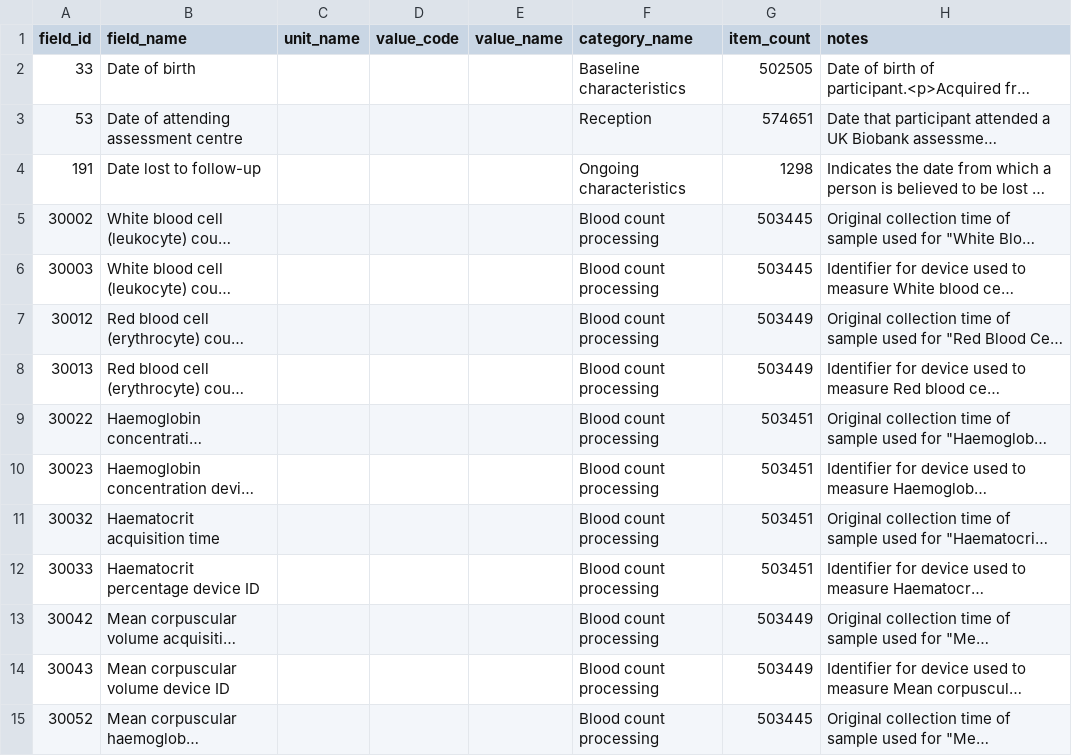
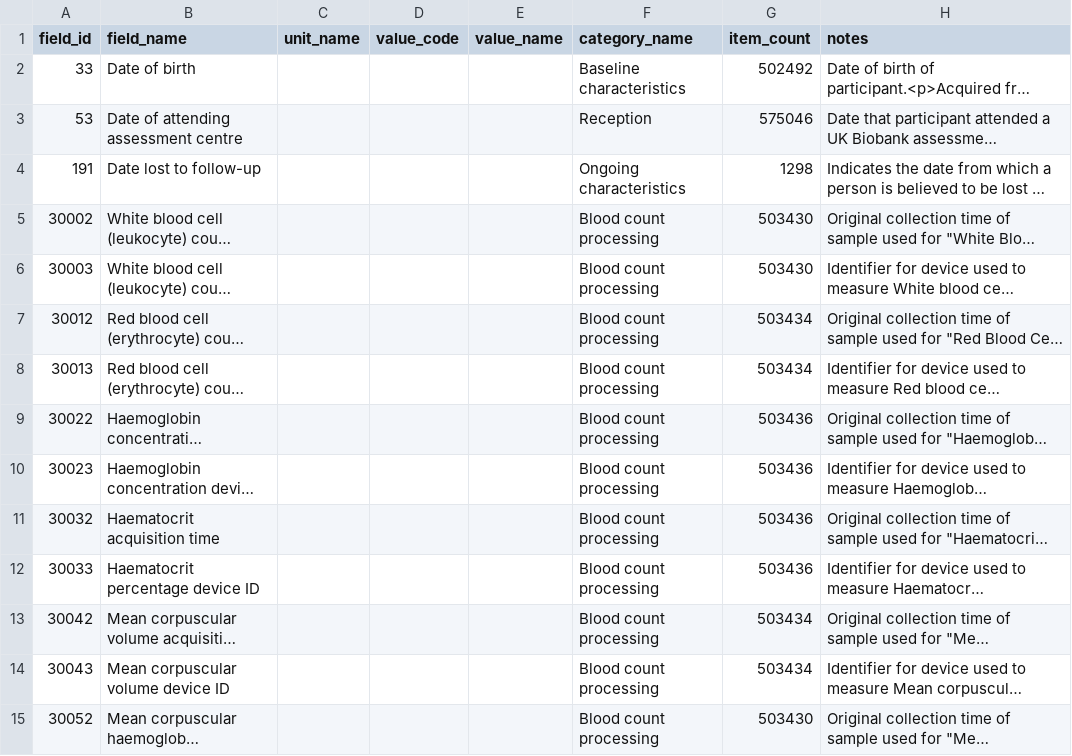
Before and after one commit to thehyve/ukbiobank-omop-etl, a CSV file: resources/other_prio_fields.csv, drawn as a sheet; only a part is shown; long unchanged cells end in …; the diff covers the shown part only; the diff names each change by its address in the sheet, - before the commit and + after, or states it on an @@ line.

```diff
--- a/resources/other_prio_fields.csv
+++ b/resources/other_prio_fields.csv
-G2 (item_count): 502505
+G2 (item_count): 502492
-G3 (item_count): 574651
+G3 (item_count): 575046
-G5:G6 (item_count): 503445
+G5:G6 (item_count): 503430
-G7:G8 (item_count): 503449
+G7:G8 (item_count): 503434
-G9:G12 (item_count): 503451
+G9:G12 (item_count): 503436
-G13:G14 (item_count): 503449
+G13:G14 (item_count): 503434
-G15 (item_count): 503445
+G15 (item_count): 503430
```
Also changed, not shown: 99 edited cells elsewhere in this file, resources/discrete_boolean_prio_fields.csv, resources/discrete_prio_fields.csv, 4 other files.
